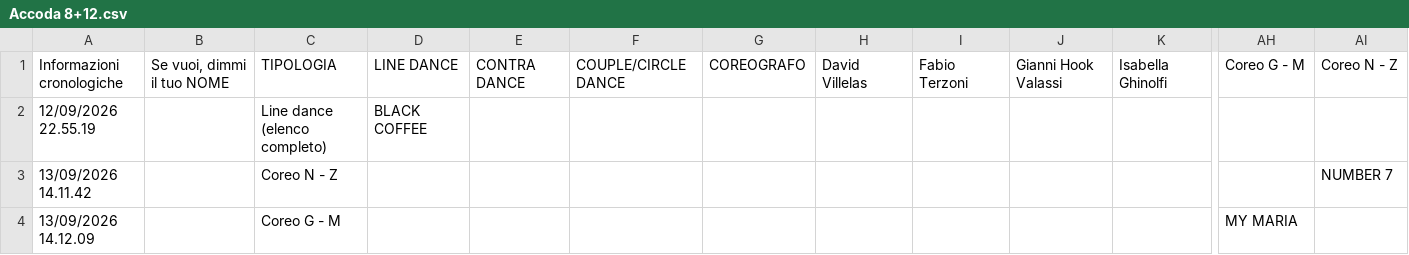
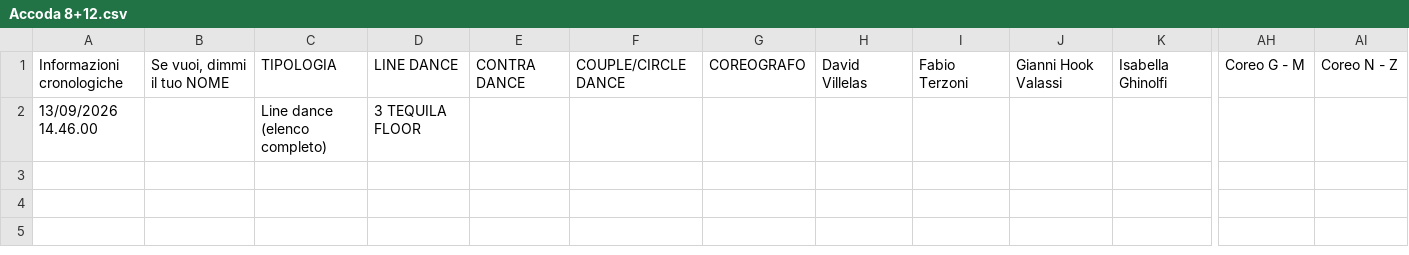
Before and after one commit to 2464200/VSC_Live_Server, a CSV file: Bordero/data/Accoda 8+12.csv, drawn as a sheet; only a part is shown, gaps mark what is left out; removed rows and columns are numbered as before the commit, all else as after; rows hold the shown columns only; the diff names each change by its address in the sheet, - before the commit and + after, or states it on an @@ line.

Commit message:
Stabilizza regole Bordero e cartella Servizio

```diff
--- a/Bordero/data/Accoda 8+12.csv
+++ b/Bordero/data/Accoda 8+12.csv
-row 2: 12/09/2026 22.55.19 |  | Line dance (elenco completo) | BLACK COFFEE
-row 3: 13/09/2026 14.11.42 |  | Coreo N - Z |  |  |  |  |  |  |  |  |  | NUMBER 7
-row 4: 13/09/2026 14.12.09 |  | Coreo G - M |  |  |  |  |  |  |  |  | MY MARIA
+row 2: 13/09/2026 14.46.00 |  | Line dance (elenco completo) | 3 TEQUILA FLOOR
```
Also changed, not shown: Bordero/data/brani.csv, Bordero/data/music-archive-index.csv, 3 other files.
